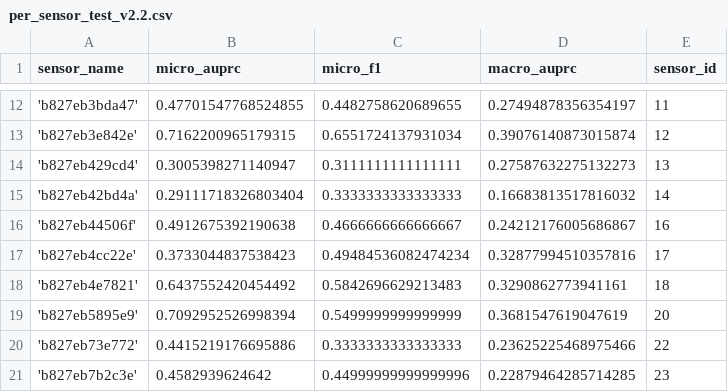
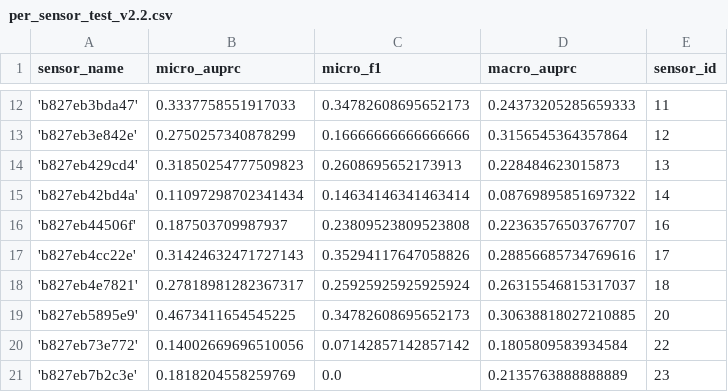
Before and after one commit to ksangeeta2429/l3embedding, a CSV file: notebooks/data/per_sensor_test_v2.2.csv, drawn as a sheet; only a part is shown, gaps mark what is left out; the diff covers the shown part only.

```diff
--- a/notebooks/data/per_sensor_test_v2.2.csv
+++ b/notebooks/data/per_sensor_test_v2.2.csv
@@ -12,10 +12,10 @@ sensor_name,micro_auprc,micro_f1,macro_auprc,sensor_id
-'b827eb3bda47',0.47701547768524855,0.4482758620689655,0.27494878356354197,11
-'b827eb3e842e',0.7162200965179315,0.6551724137931034,0.39076140873015874,12
-'b827eb429cd4',0.3005398271140947,0.3111111111111111,0.27587632275132273,13
-'b827eb42bd4a',0.29111718326803404,0.3333333333333333,0.16683813517816032,14
-'b827eb44506f',0.4912675392190638,0.4666666666666667,0.24212176005686867,16
-'b827eb4cc22e',0.3733044837538423,0.49484536082474234,0.32877994510357816,17
-'b827eb4e7821',0.6437552420454492,0.5842696629213483,0.3290862773941161,18
-'b827eb5895e9',0.7092952526998394,0.5499999999999999,0.3681547619047619,20
-'b827eb73e772',0.4415219176695886,0.3333333333333333,0.23625225468975466,22
-'b827eb7b2c3e',0.4582939624642,0.44999999999999996,0.22879464285714285,23
+'b827eb3bda47',0.3337758551917033,0.34782608695652173,0.24373205285659333,11
+'b827eb3e842e',0.2750257340878299,0.16666666666666666,0.3156545364357864,12
+'b827eb429cd4',0.31850254777509823,0.2608695652173913,0.228484623015873,13
+'b827eb42bd4a',0.11097298702341434,0.14634146341463414,0.08769895851697322,14
+'b827eb44506f',0.187503709987937,0.23809523809523808,0.22363576503767707,16
+'b827eb4cc22e',0.31424632471727143,0.35294117647058826,0.28856685734769616,17
+'b827eb4e7821',0.27818981282367317,0.25925925925925924,0.26315546815317037,18
+'b827eb5895e9',0.4673411654545225,0.34782608695652173,0.30638818027210885,20
+'b827eb73e772',0.14002669696510056,0.07142857142857142,0.1805809583934584,22
+'b827eb7b2c3e',0.1818204558259769,0.0,0.2135763888888889,23
```
Also changed, not shown: 113 edited cells elsewhere in this file, 4 other files.
